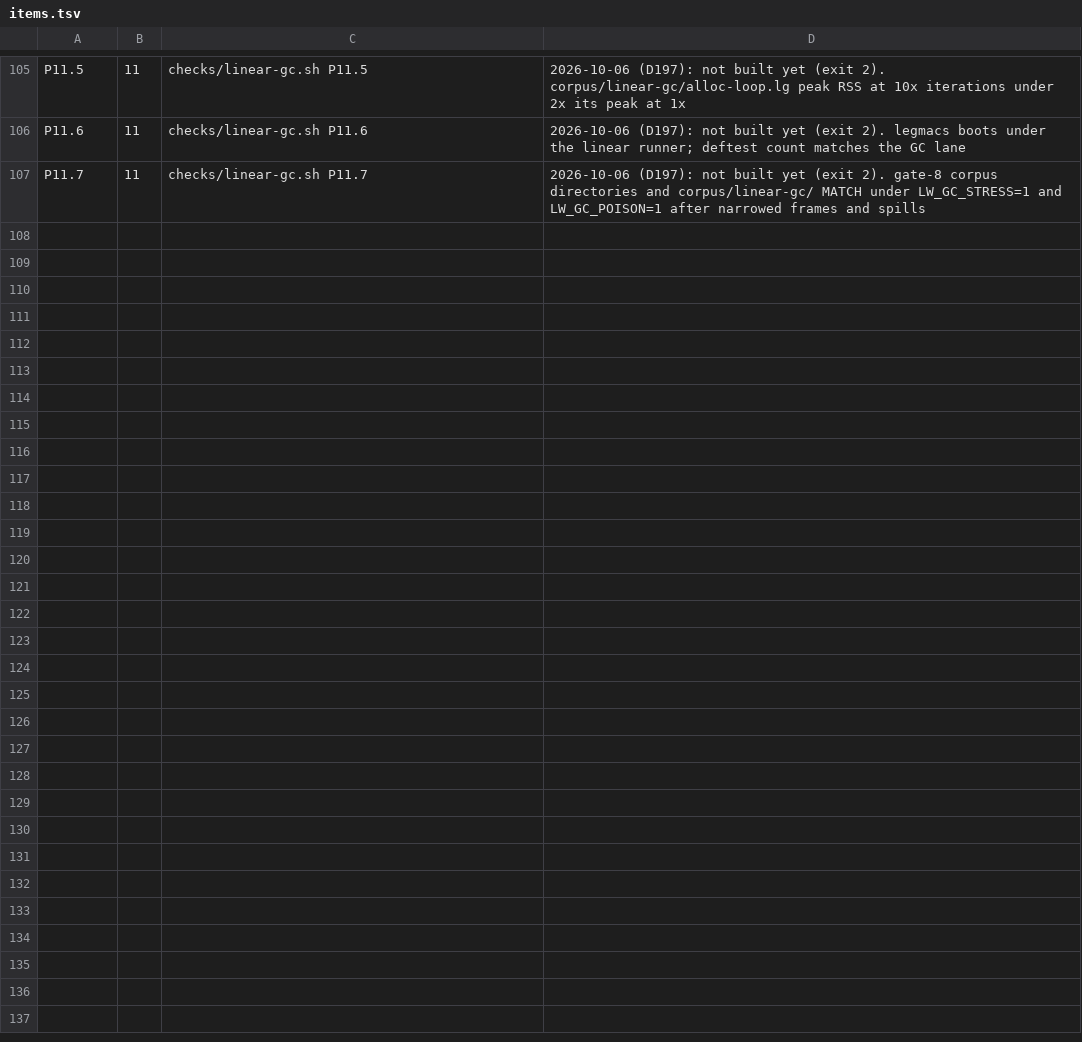
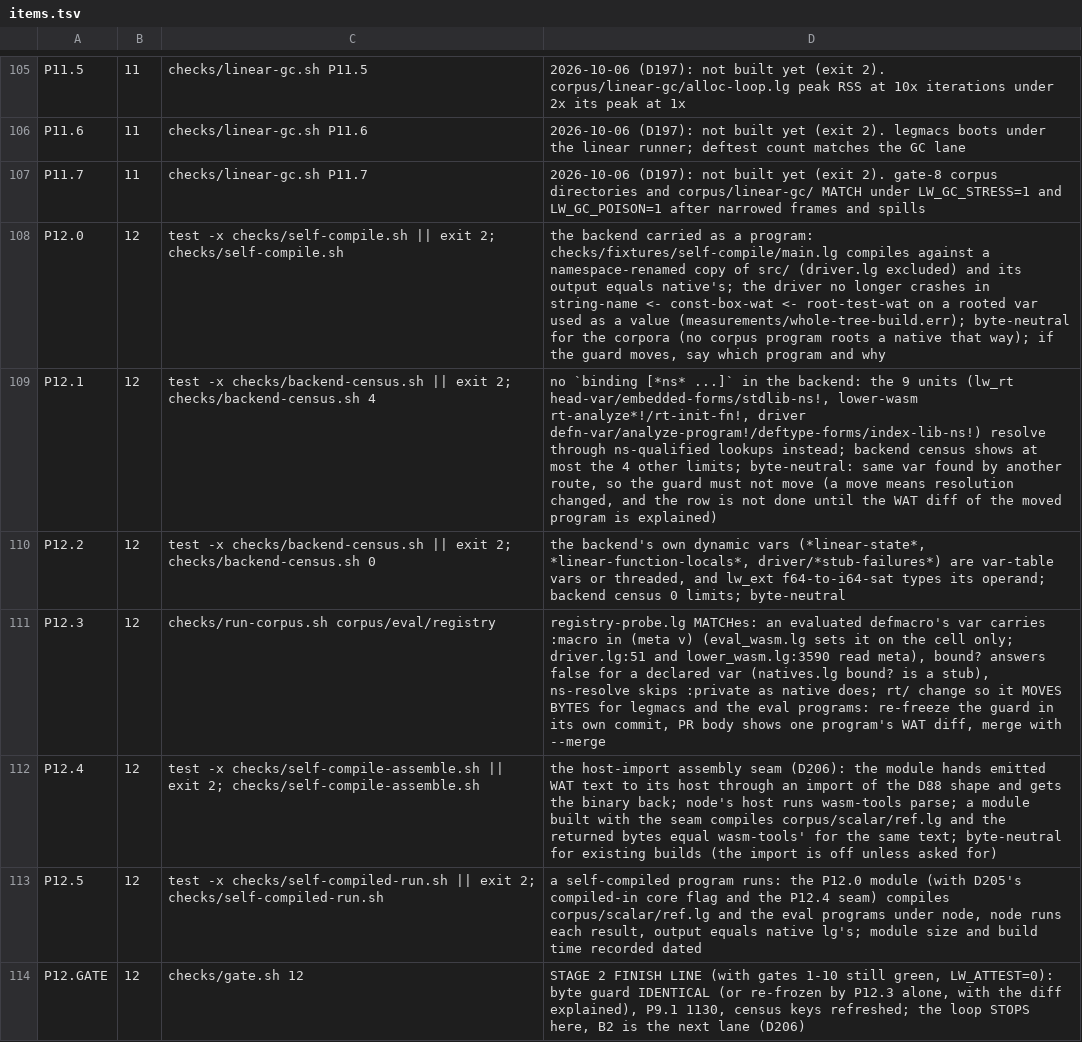
Before and after one commit to mparrett/let-go-wasmgc, a TSV file: checks/items.tsv, drawn as a sheet; only a part is shown, gaps mark what is left out.

```diff
--- a/checks/items.tsv
+++ b/checks/items.tsv
@@ -107 +107,8 @@ P11.6	11	checks/linear-gc.sh P11.6	2026-10-06 (D197): not built yet (exit 2). le
 P11.7	11	checks/linear-gc.sh P11.7	2026-10-06 (D197): not built yet (exit 2). gate-8 corpus directories and corpus/linear-gc/ MATCH under LW_GC_STRESS=1 and LW_GC_POISON=1 after narrowed frames and spills
+P12.0	12	test -x checks/self-compile.sh || exit 2; checks/self-compile.sh	the backend carried as a program: checks/fixtures/self-compile/main.lg compiles against a namespace-renamed copy of src/ (driver.lg excluded) and its output equals native's; the driver no longer crashes in string-name <- const-box-wat <- root-test-wat on a rooted var used as a value (measurements/whole-tree-build.err); byte-neutral for the corpora (no corpus program roots a native that way); if the guard moves, say which program and why
+P12.1	12	test -x checks/backend-census.sh || exit 2; checks/backend-census.sh 4	no `binding [*ns* ...]` in the backend: the 9 units (lw_rt head-var/embedded-forms/stdlib-ns!, lower-wasm rt-analyze*!/rt-init-fn!, driver defn-var/analyze-program!/deftype-forms/index-lib-ns!) resolve through ns-qualified lookups instead; backend census shows at most the 4 other limits; byte-neutral: same var found by another route, so the guard must not move (a move means resolution changed, and the row is not done until the WAT diff of the moved program is explained)
+P12.2	12	test -x checks/backend-census.sh || exit 2; checks/backend-census.sh 0	the backend's own dynamic vars (*linear-state*, *linear-function-locals*, driver/*stub-failures*) are var-table vars or threaded, and lw_ext f64-to-i64-sat types its operand; backend census 0 limits; byte-neutral
+P12.3	12	checks/run-corpus.sh corpus/eval/registry	registry-probe.lg MATCHes: an evaluated defmacro's var carries :macro in (meta v) (eval_wasm.lg sets it on the cell only; driver.lg:51 and lower_wasm.lg:3590 read meta), bound? answers false for a declared var (natives.lg bound? is a stub), ns-resolve skips :private as native does; rt/ change so it MOVES BYTES for legmacs and the eval programs: re-freeze the guard in its own commit, PR body shows one program's WAT diff, merge with --merge
+P12.4	12	test -x checks/self-compile-assemble.sh || exit 2; checks/self-compile-assemble.sh	the host-import assembly seam (D206): the module hands emitted WAT text to its host through an import of the D88 shape and gets the binary back; node's host runs wasm-tools parse; a module built with the seam compiles corpus/scalar/ref.lg and the returned bytes equal wasm-tools' for the same text; byte-neutral for existing builds (the import is off unless asked for)
+P12.5	12	test -x checks/self-compiled-run.sh || exit 2; checks/self-compiled-run.sh	a self-compiled program runs: the P12.0 module (with D205's compiled-in core flag and the P12.4 seam) compiles corpus/scalar/ref.lg and the eval programs under node, node runs each result, output equals native lg's; module size and build time recorded dated
+P12.GATE	12	checks/gate.sh 12	STAGE 2 FINISH LINE (with gates 1-10 still green, LW_ATTEST=0): byte guard IDENTICAL (or re-frozen by P12.3 alone, with the diff explained), P9.1 1130, census keys refreshed; the loop STOPS here, B2 is the next lane (D206)
```
Also changed, not shown: 7 other files.
